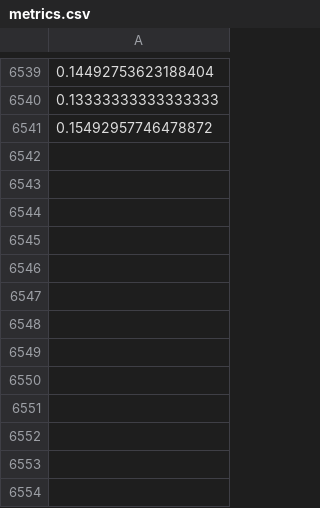
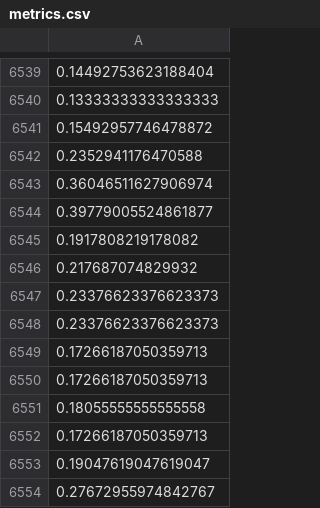
Before and after one commit to visualengineers/glyphboard, a CSV file: mlbackend/metrics.csv, drawn as a sheet; only a part is shown, gaps mark what is left out; the diff names each change by its address in the sheet, - before the commit and + after, or states it on an @@ line.

```diff
--- a/mlbackend/metrics.csv
+++ b/mlbackend/metrics.csv
+row 6542: 0.2352941176470588
+row 6543: 0.36046511627906974
+row 6544: 0.39779005524861877
+row 6545: 0.1917808219178082
+row 6546: 0.217687074829932
+row 6547: 0.23376623376623373
+row 6548: 0.23376623376623373
+row 6549: 0.17266187050359713
+row 6550: 0.17266187050359713
+row 6551: 0.18055555555555558
+row 6552: 0.17266187050359713
+row 6553: 0.19047619047619047
+row 6554: 0.27672955974842767
```
Also changed, not shown: 7 other files.
